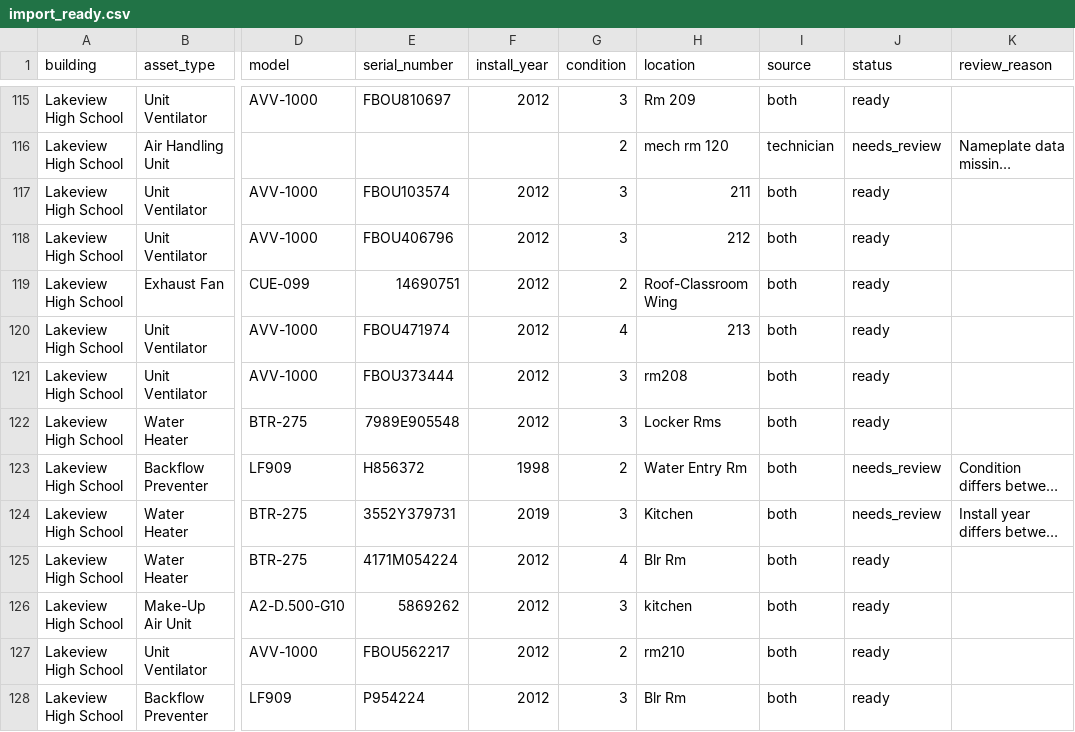
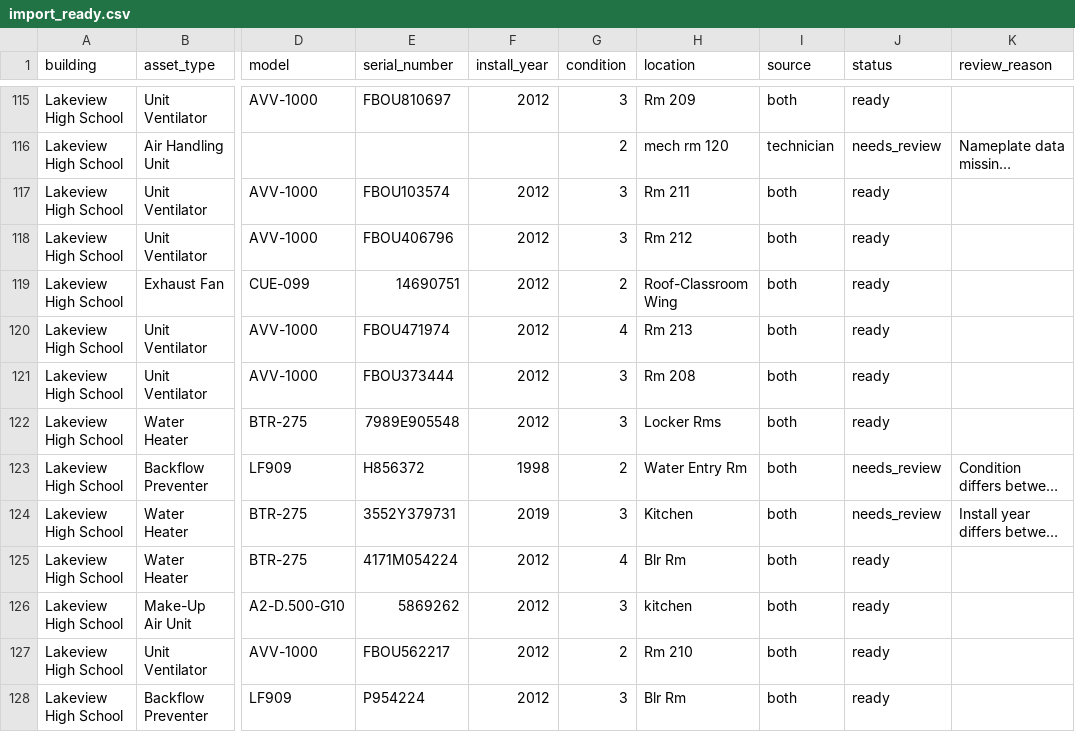
Before and after one commit to lkomenski/fca-reconcile, a CSV file: output/import_ready.csv, drawn as a sheet; only a part is shown, gaps mark what is left out; long unchanged cells end in …; the diff covers the shown part only; the diff names each change by its address in the sheet, - before the commit and + after, or states it on an @@ line.

```diff
--- a/output/import_ready.csv
+++ b/output/import_ready.csv
-H117 (location): 211
+H117 (location): Rm 211
-H118 (location): 212
+H118 (location): Rm 212
-H120 (location): 213
+H120 (location): Rm 213
-H121 (location): rm208
+H121 (location): Rm 208
-H127 (location): rm210
+H127 (location): Rm 210
```
Also changed, not shown: 11 edited cells elsewhere in this file, output/review_list.csv, 8 other files.
